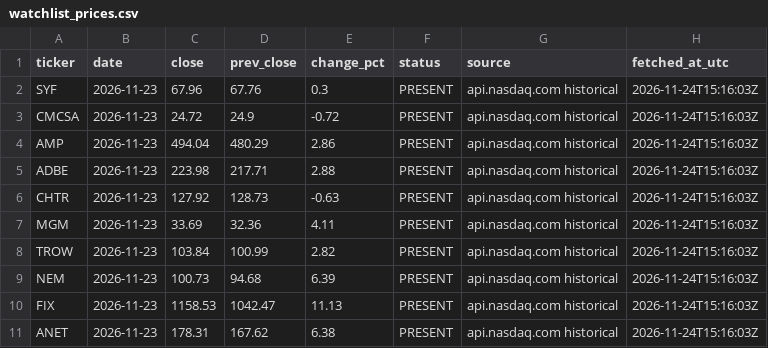
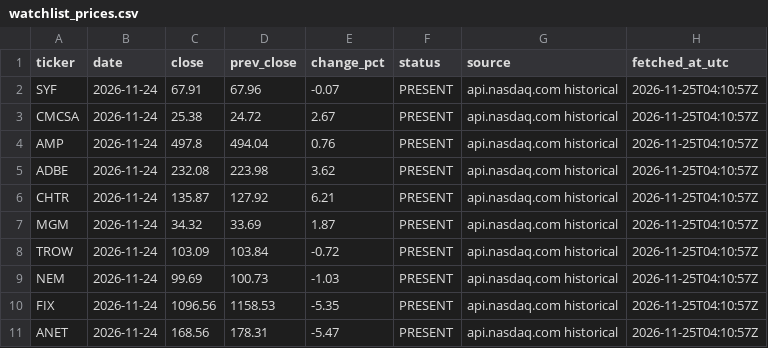
Before and after one commit to flaviomellace-ctrl/investment-os-data-bridge, a CSV file: data/current/watchlist_prices.csv, drawn as a sheet; only a part is shown; the diff covers the shown part only.

```diff
--- a/data/current/watchlist_prices.csv
+++ b/data/current/watchlist_prices.csv
@@ -1,11 +1,11 @@
 ticker,date,close,prev_close,change_pct,status,source,fetched_at_utc
-SYF,2026-11-23,67.96,67.76,0.3,PRESENT,api.nasdaq.com historical,2026-11-24T15:16:03Z
-CMCSA,2026-11-23,24.72,24.9,-0.72,PRESENT,api.nasdaq.com historical,2026-11-24T15:16:03Z
-AMP,2026-11-23,494.04,480.29,2.86,PRESENT,api.nasdaq.com historical,2026-11-24T15:16:03Z
-ADBE,2026-11-23,223.98,217.71,2.88,PRESENT,api.nasdaq.com historical,2026-11-24T15:16:03Z
-CHTR,2026-11-23,127.92,128.73,-0.63,PRESENT,api.nasdaq.com historical,2026-11-24T15:16:03Z
-MGM,2026-11-23,33.69,32.36,4.11,PRESENT,api.nasdaq.com historical,2026-11-24T15:16:03Z
-TROW,2026-11-23,103.84,100.99,2.82,PRESENT,api.nasdaq.com historical,2026-11-24T15:16:03Z
-NEM,2026-11-23,100.73,94.68,6.39,PRESENT,api.nasdaq.com historical,2026-11-24T15:16:03Z
-FIX,2026-11-23,1158.53,1042.47,11.13,PRESENT,api.nasdaq.com historical,2026-11-24T15:16:03Z
-ANET,2026-11-23,178.31,167.62,6.38,PRESENT,api.nasdaq.com historical,2026-11-24T15:16:03Z
+SYF,2026-11-24,67.91,67.96,-0.07,PRESENT,api.nasdaq.com historical,2026-11-25T04:10:57Z
+CMCSA,2026-11-24,25.38,24.72,2.67,PRESENT,api.nasdaq.com historical,2026-11-25T04:10:57Z
+AMP,2026-11-24,497.8,494.04,0.76,PRESENT,api.nasdaq.com historical,2026-11-25T04:10:57Z
+ADBE,2026-11-24,232.08,223.98,3.62,PRESENT,api.nasdaq.com historical,2026-11-25T04:10:57Z
+CHTR,2026-11-24,135.87,127.92,6.21,PRESENT,api.nasdaq.com historical,2026-11-25T04:10:57Z
+MGM,2026-11-24,34.32,33.69,1.87,PRESENT,api.nasdaq.com historical,2026-11-25T04:10:57Z
+TROW,2026-11-24,103.09,103.84,-0.72,PRESENT,api.nasdaq.com historical,2026-11-25T04:10:57Z
+NEM,2026-11-24,99.69,100.73,-1.03,PRESENT,api.nasdaq.com historical,2026-11-25T04:10:57Z
+FIX,2026-11-24,1096.56,1158.53,-5.35,PRESENT,api.nasdaq.com historical,2026-11-25T04:10:57Z
+ANET,2026-11-24,168.56,178.31,-5.47,PRESENT,api.nasdaq.com historical,2026-11-25T04:10:57Z
```
Also changed, not shown: 15 edited cells elsewhere in this file, data/current/watchlist_history.csv.
